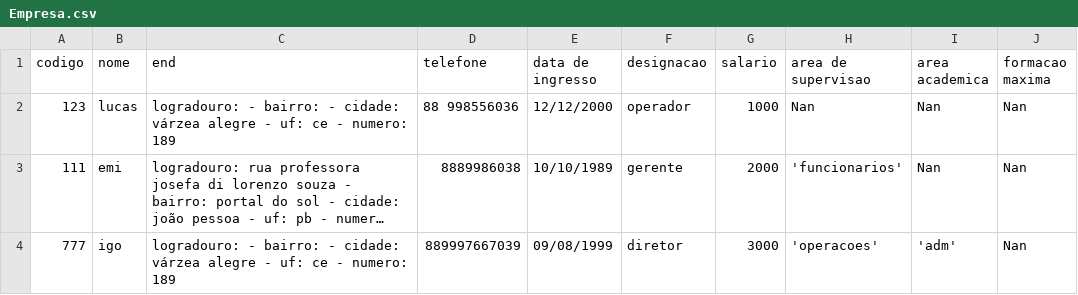
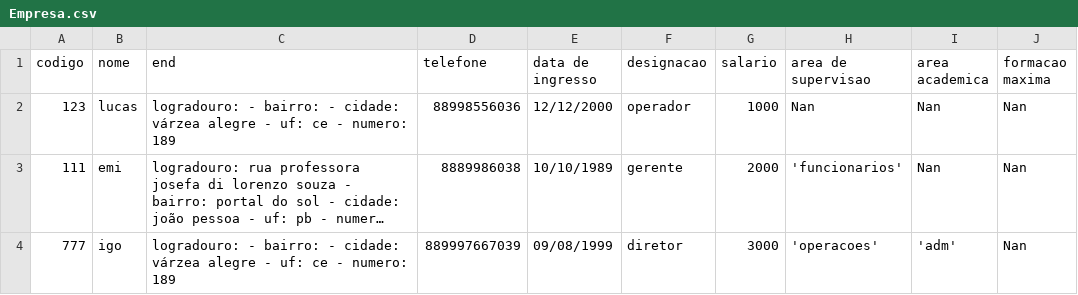
Before and after one commit to emillyedu/Sistema-de-gerenciamento-de-folha-de-pagamento, a CSV file: csv/Empresa.csv, drawn as a sheet; long unchanged cells end in …; the diff names each change by its address in the sheet, - before the commit and + after, or states it on an @@ line.

```diff
--- a/csv/Empresa.csv
+++ b/csv/Empresa.csv
-D2 (telefone): 88 998556036
+D2 (telefone): 88998556036
```
Also changed, not shown: 4 other files.
